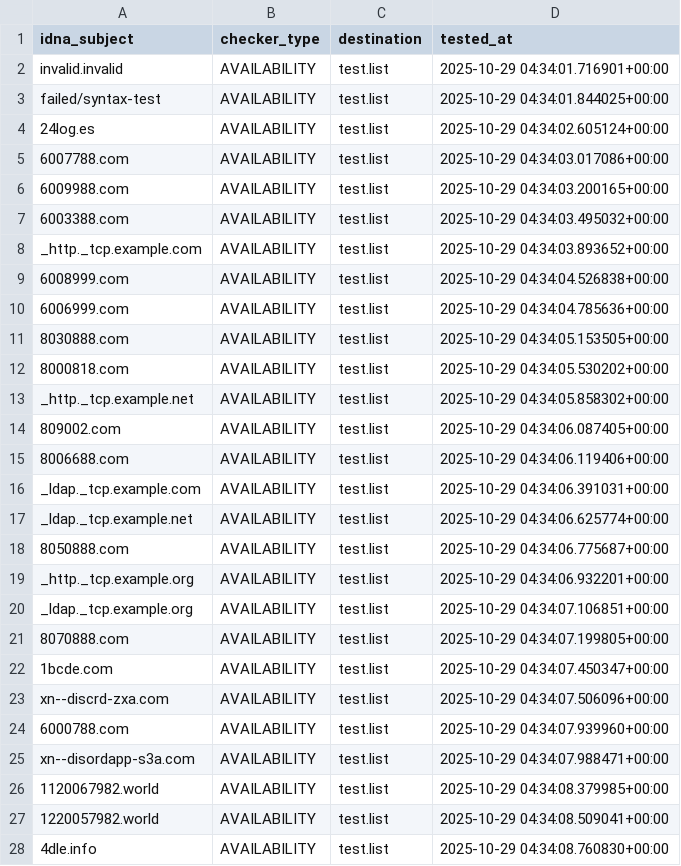
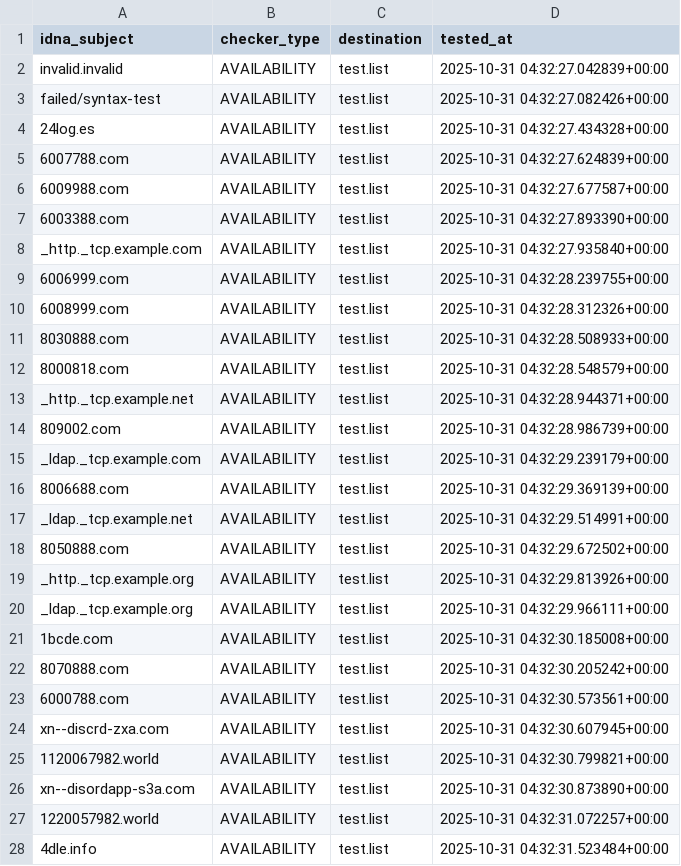
Before and after one commit to PyFunceble/ci_test, a CSV file: .pyfunceble/inactive.csv, drawn as a sheet; only a part is shown; the diff covers the shown part only.

```diff
--- a/.pyfunceble/inactive.csv
+++ b/.pyfunceble/inactive.csv
@@ -1,28 +1,28 @@
 idna_subject,checker_type,destination,tested_at
-invalid.invalid,AVAILABILITY,test.list,2025-10-29 04:34:01.716901+00:00
-failed/syntax-test,AVAILABILITY,test.list,2025-10-29 04:34:01.844025+00:00
-24log.es,AVAILABILITY,test.list,2025-10-29 04:34:02.605124+00:00
-6007788.com,AVAILABILITY,test.list,2025-10-29 04:34:03.017086+00:00
-6009988.com,AVAILABILITY,test.list,2025-10-29 04:34:03.200165+00:00
-6003388.com,AVAILABILITY,test.list,2025-10-29 04:34:03.495032+00:00
-_http._tcp.example.com,AVAILABILITY,test.list,2025-10-29 04:34:03.893652+00:00
-6008999.com,AVAILABILITY,test.list,2025-10-29 04:34:04.526838+00:00
-6006999.com,AVAILABILITY,test.list,2025-10-29 04:34:04.785636+00:00
-8030888.com,AVAILABILITY,test.list,2025-10-29 04:34:05.153505+00:00
-8000818.com,AVAILABILITY,test.list,2025-10-29 04:34:05.530202+00:00
-_http._tcp.example.net,AVAILABILITY,test.list,2025-10-29 04:34:05.858302+00:00
-809002.com,AVAILABILITY,test.list,2025-10-29 04:34:06.087405+00:00
-8006688.com,AVAILABILITY,test.list,2025-10-29 04:34:06.119406+00:00
-_ldap._tcp.example.com,AVAILABILITY,test.list,2025-10-29 04:34:06.391031+00:00
-_ldap._tcp.example.net,AVAILABILITY,test.list,2025-10-29 04:34:06.625774+00:00
-8050888.com,AVAILABILITY,test.list,2025-10-29 04:34:06.775687+00:00
-_http._tcp.example.org,AVAILABILITY,test.list,2025-10-29 04:34:06.932201+00:00
-_ldap._tcp.example.org,AVAILABILITY,test.list,2025-10-29 04:34:07.106851+00:00
-8070888.com,AVAILABILITY,test.list,2025-10-29 04:34:07.199805+00:00
-1bcde.com,AVAILABILITY,test.list,2025-10-29 04:34:07.450347+00:00
-xn--discrd-zxa.com,AVAILABILITY,test.list,2025-10-29 04:34:07.506096+00:00
-6000788.com,AVAILABILITY,test.list,2025-10-29 04:34:07.939960+00:00
-xn--disordapp-s3a.com,AVAILABILITY,test.list,2025-10-29 04:34:07.988471+00:00
-1120067982.world,AVAILABILITY,test.list,2025-10-29 04:34:08.379985+00:00
-1220057982.world,AVAILABILITY,test.list,2025-10-29 04:34:08.509041+00:00
-4dle.info,AVAILABILITY,test.list,2025-10-29 04:34:08.760830+00:00
+invalid.invalid,AVAILABILITY,test.list,2025-10-31 04:32:27.042839+00:00
+failed/syntax-test,AVAILABILITY,test.list,2025-10-31 04:32:27.082426+00:00
+24log.es,AVAILABILITY,test.list,2025-10-31 04:32:27.434328+00:00
+6007788.com,AVAILABILITY,test.list,2025-10-31 04:32:27.624839+00:00
+6009988.com,AVAILABILITY,test.list,2025-10-31 04:32:27.677587+00:00
+6003388.com,AVAILABILITY,test.list,2025-10-31 04:32:27.893390+00:00
+_http._tcp.example.com,AVAILABILITY,test.list,2025-10-31 04:32:27.935840+00:00
+6006999.com,AVAILABILITY,test.list,2025-10-31 04:32:28.239755+00:00
+6008999.com,AVAILABILITY,test.list,2025-10-31 04:32:28.312326+00:00
+8030888.com,AVAILABILITY,test.list,2025-10-31 04:32:28.508933+00:00
+8000818.com,AVAILABILITY,test.list,2025-10-31 04:32:28.548579+00:00
+_http._tcp.example.net,AVAILABILITY,test.list,2025-10-31 04:32:28.944371+00:00
+809002.com,AVAILABILITY,test.list,2025-10-31 04:32:28.986739+00:00
+_ldap._tcp.example.com,AVAILABILITY,test.list,2025-10-31 04:32:29.239179+00:00
+8006688.com,AVAILABILITY,test.list,2025-10-31 04:32:29.369139+00:00
+_ldap._tcp.example.net,AVAILABILITY,test.list,2025-10-31 04:32:29.514991+00:00
+8050888.com,AVAILABILITY,test.list,2025-10-31 04:32:29.672502+00:00
+_http._tcp.example.org,AVAILABILITY,test.list,2025-10-31 04:32:29.813926+00:00
+_ldap._tcp.example.org,AVAILABILITY,test.list,2025-10-31 04:32:29.966111+00:00
+1bcde.com,AVAILABILITY,test.list,2025-10-31 04:32:30.185008+00:00
+8070888.com,AVAILABILITY,test.list,2025-10-31 04:32:30.205242+00:00
+6000788.com,AVAILABILITY,test.list,2025-10-31 04:32:30.573561+00:00
+xn--discrd-zxa.com,AVAILABILITY,test.list,2025-10-31 04:32:30.607945+00:00
+1120067982.world,AVAILABILITY,test.list,2025-10-31 04:32:30.799821+00:00
+xn--disordapp-s3a.com,AVAILABILITY,test.list,2025-10-31 04:32:30.873890+00:00
+1220057982.world,AVAILABILITY,test.list,2025-10-31 04:32:31.072257+00:00
+4dle.info,AVAILABILITY,test.list,2025-10-31 04:32:31.523484+00:00
```
Also changed, not shown: 2 edited cells elsewhere in this file, .pyfunceble/whois.csv, 8 other files.
